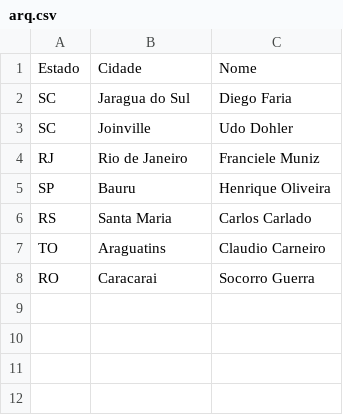
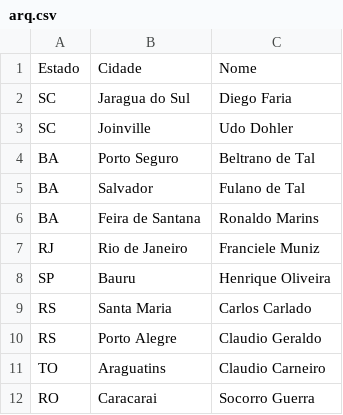
Before and after one commit to haooliveira84/CSVExporter, a CSV file: arq.csv, drawn as a sheet; the diff names each change by its address in the sheet, - before the commit and + after, or states it on an @@ line.

Commit message:
Add more values

```diff
--- a/arq.csv
+++ b/arq.csv
+row 4: BA | Porto Seguro | Beltrano de Tal
+row 5: BA | Salvador | Fulano de Tal
+row 6: BA | Feira de Santana | Ronaldo Marins
+row 10: RS | Porto Alegre | Claudio Geraldo
```
